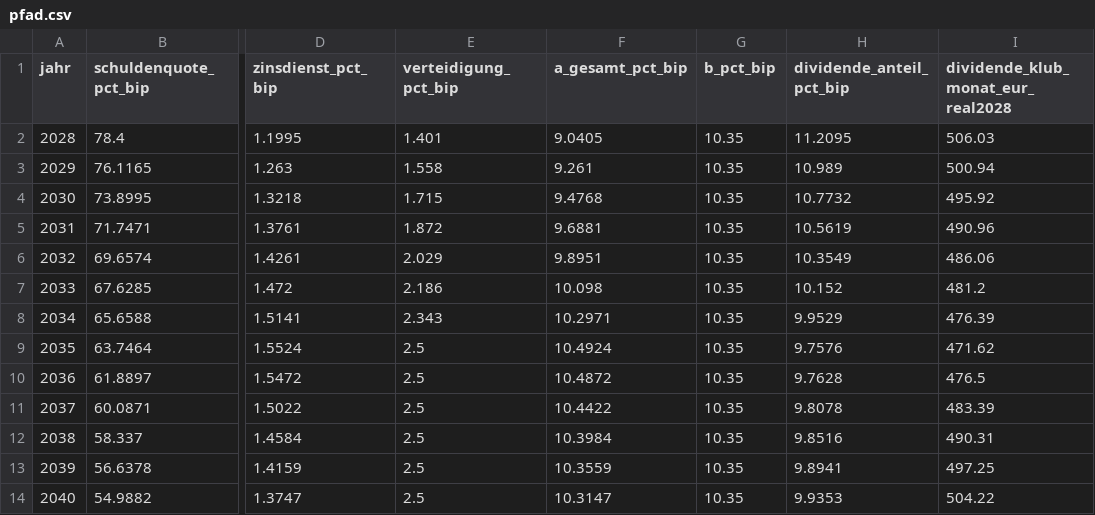
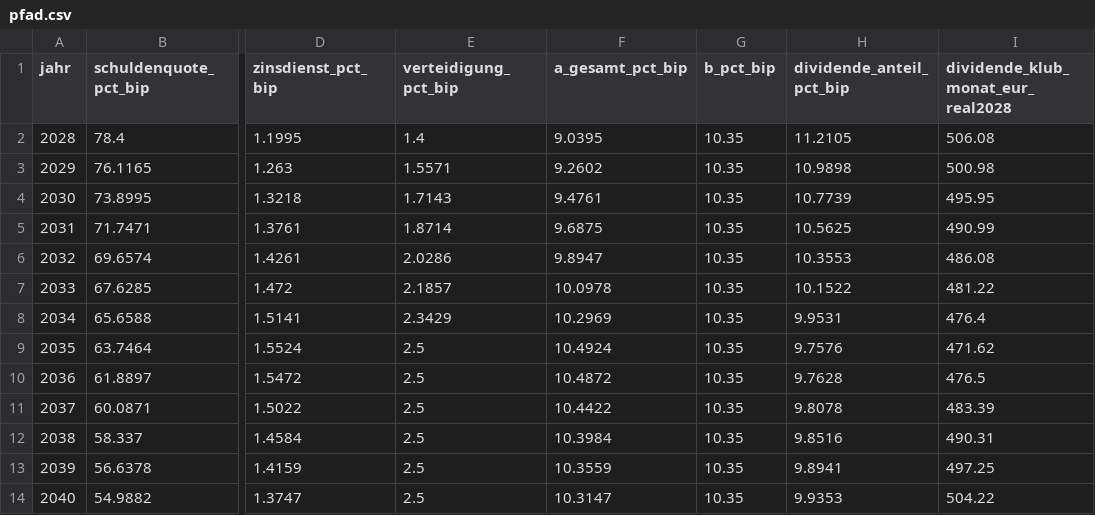
Before and after one commit to archicrowd/2828, a CSV file: daten/aggregate/pfad.csv, drawn as a sheet; only a part is shown, gaps mark what is left out; the diff names each change by its address in the sheet, - before the commit and + after, or states it on an @@ line.

```diff
--- a/daten/aggregate/pfad.csv
+++ b/daten/aggregate/pfad.csv
-E2 (verteidigung_pct_bip): 1.401
+E2 (verteidigung_pct_bip): 1.4
-F2 (a_gesamt_pct_bip): 9.0405
+F2 (a_gesamt_pct_bip): 9.0395
-H2 (dividende_anteil_pct_bip): 11.2095
+H2 (dividende_anteil_pct_bip): 11.2105
-I2: 506.03
+I2: 506.08
-E3 (verteidigung_pct_bip): 1.558
+E3 (verteidigung_pct_bip): 1.5571
-F3 (a_gesamt_pct_bip): 9.261
+F3 (a_gesamt_pct_bip): 9.2602
-H3 (dividende_anteil_pct_bip): 10.989
+H3 (dividende_anteil_pct_bip): 10.9898
-I3: 500.94
+I3: 500.98
-E4 (verteidigung_pct_bip): 1.715
+E4 (verteidigung_pct_bip): 1.7143
-F4 (a_gesamt_pct_bip): 9.4768
+F4 (a_gesamt_pct_bip): 9.4761
-H4 (dividende_anteil_pct_bip): 10.7732
+H4 (dividende_anteil_pct_bip): 10.7739
-I4: 495.92
+I4: 495.95
-E5 (verteidigung_pct_bip): 1.872
+E5 (verteidigung_pct_bip): 1.8714
-F5 (a_gesamt_pct_bip): 9.6881
+F5 (a_gesamt_pct_bip): 9.6875
-H5 (dividende_anteil_pct_bip): 10.5619
+H5 (dividende_anteil_pct_bip): 10.5625
-I5: 490.96
+I5: 490.99
-E6 (verteidigung_pct_bip): 2.029
+E6 (verteidigung_pct_bip): 2.0286
-F6 (a_gesamt_pct_bip): 9.8951
+F6 (a_gesamt_pct_bip): 9.8947
-H6 (dividende_anteil_pct_bip): 10.3549
+H6 (dividende_anteil_pct_bip): 10.3553
-I6: 486.06
+I6: 486.08
-E7 (verteidigung_pct_bip): 2.186
+E7 (verteidigung_pct_bip): 2.1857
-F7 (a_gesamt_pct_bip): 10.098
+F7 (a_gesamt_pct_bip): 10.0978
-H7 (dividende_anteil_pct_bip): 10.152
+H7 (dividende_anteil_pct_bip): 10.1522
-I7: 481.2
+I7: 481.22
-E8 (verteidigung_pct_bip): 2.343
+E8 (verteidigung_pct_bip): 2.3429
-F8 (a_gesamt_pct_bip): 10.2971
+F8 (a_gesamt_pct_bip): 10.2969
-H8 (dividende_anteil_pct_bip): 9.9529
+H8 (dividende_anteil_pct_bip): 9.9531
-I8: 476.39
+I8: 476.4
```
Also changed, not shown: daten/aggregate/pfad_abgleich.csv, daten/aggregate/pfad_sensitivitaet.csv, 27 other files.
